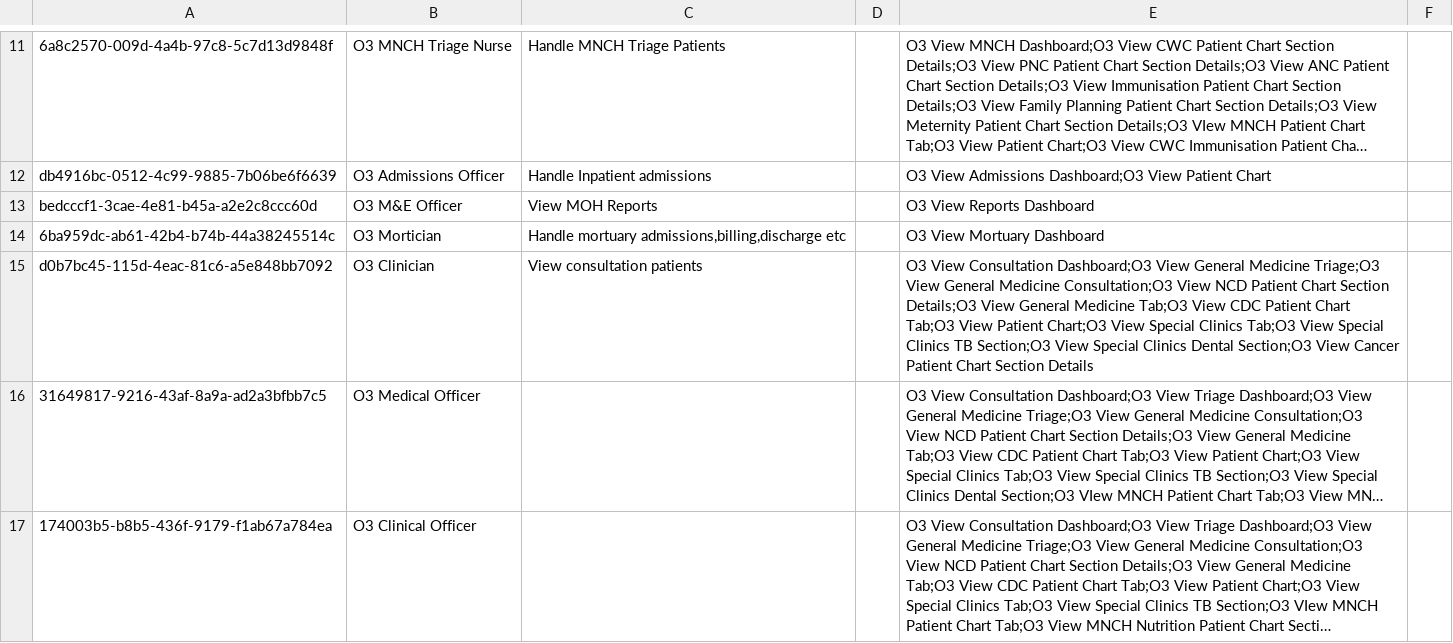
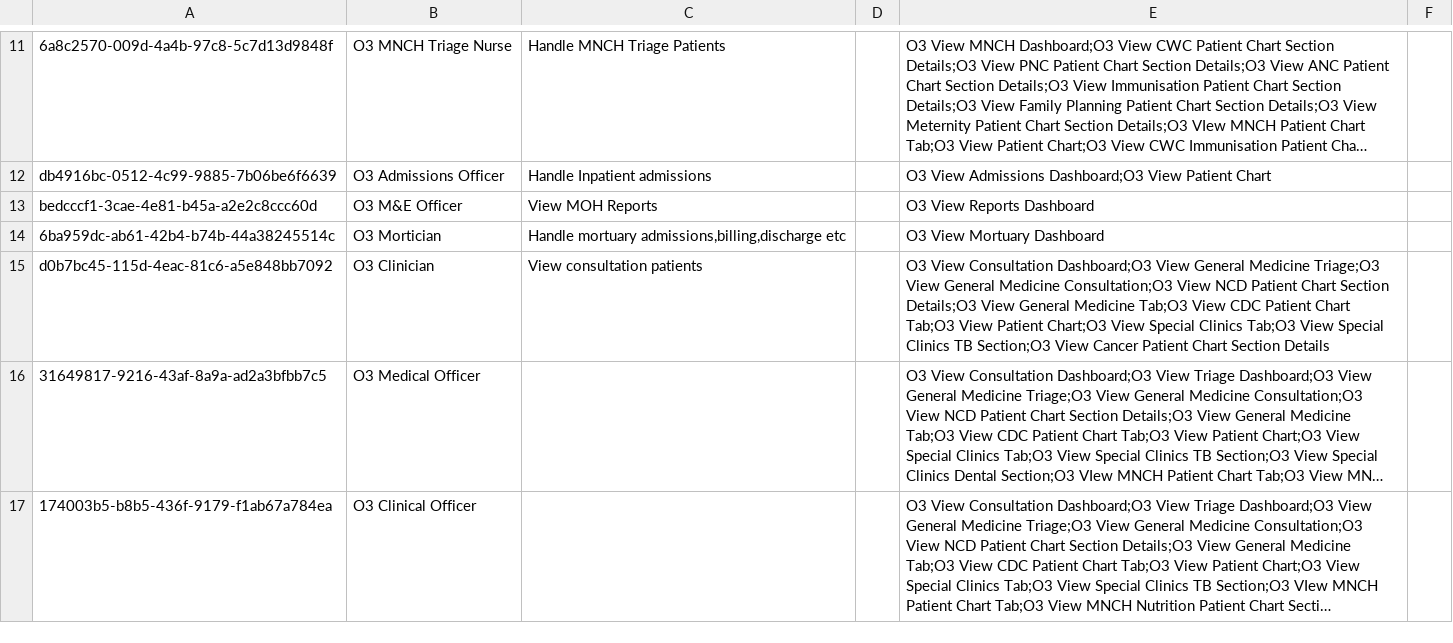
Before and after one commit to AMPATH/openmrs-content-amrs, a CSV file: configuration/backend_configuration/roles/workflow_roles.csv, drawn as a sheet; only a part is shown, gaps mark what is left out; long unchanged cells end in …; the diff names each change by its address in the sheet, - before the commit and + after, or states it on an @@ line.

Commit message:
(fix) Hide Dental section for 03 clinician (#183)

```diff
--- a/configuration/backend_configuration/roles/workflow_roles.csv
+++ b/configuration/backend_configuration/roles/workflow_roles.csv
-E15: …Section;O3 View Special Clinics Dental Section;O3 View Cancer Patient…
+E15: …Section;O3 View Cancer Patient…
```
